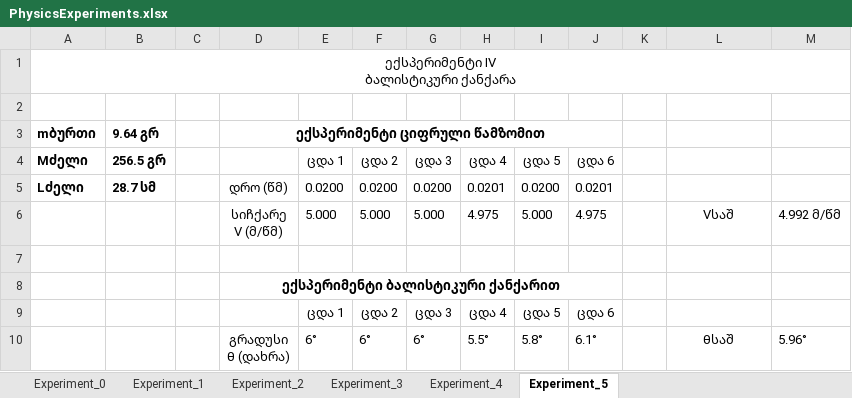
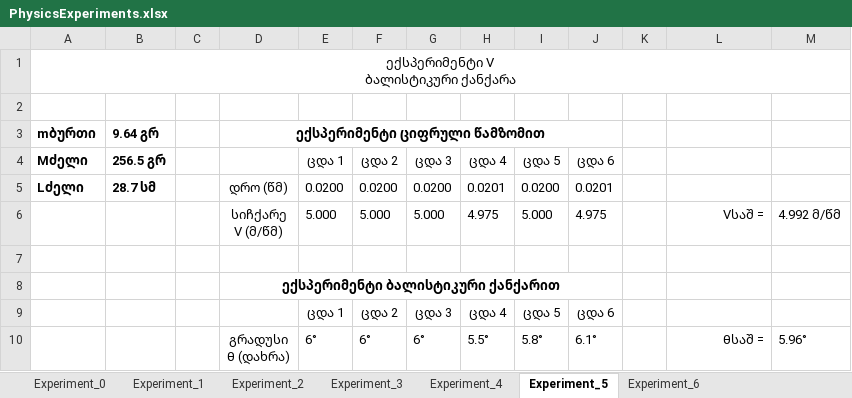
Before and after one commit to Saba-Kandashvili/PhysicsExperiments, an Excel workbook: PhysicsExperiments.xlsx, sheet Experiment_5, drawn as a sheet; values as stored, in another font and other column widths than the file's, no borders; charts and pictures not drawn; ↵ is a line break in a cell; the diff names each change by its address in the sheet, - before the commit and + after, or states it on an @@ line.

```diff
--- a/PhysicsExperiments.xlsx (sheet Experiment_5)
+++ b/PhysicsExperiments.xlsx (sheet Experiment_5)
+sheet tab: Experiment_6
-A1: ექსპერიმენტი IV ↵ ბალისტიკური ქანქარა
+A1: ექსპერიმენტი V ↵ ბალისტიკური ქანქარა
-L6: Vსაშ
+L6: Vსაშ =
-L6 alignment: center
+L6 alignment: right
-L10: θსაშ
+L10: θსაშ =
-L10 alignment: center
+L10 alignment: right
```
Also changed, not shown: sheet Experiment_3, charts or pictures.
